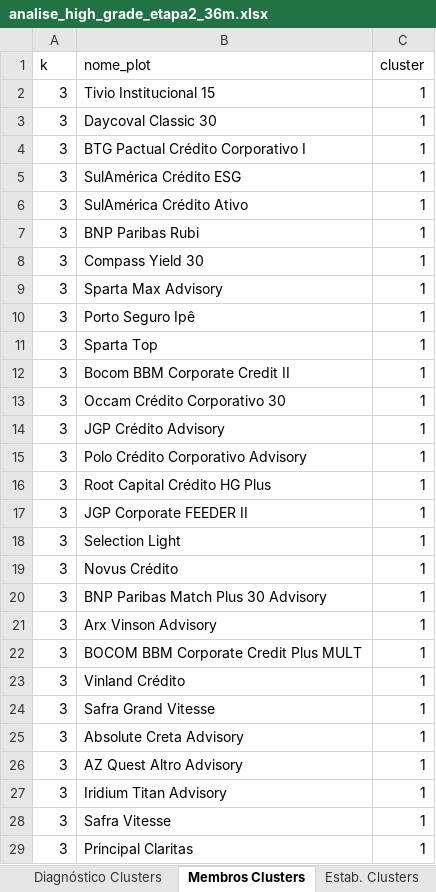
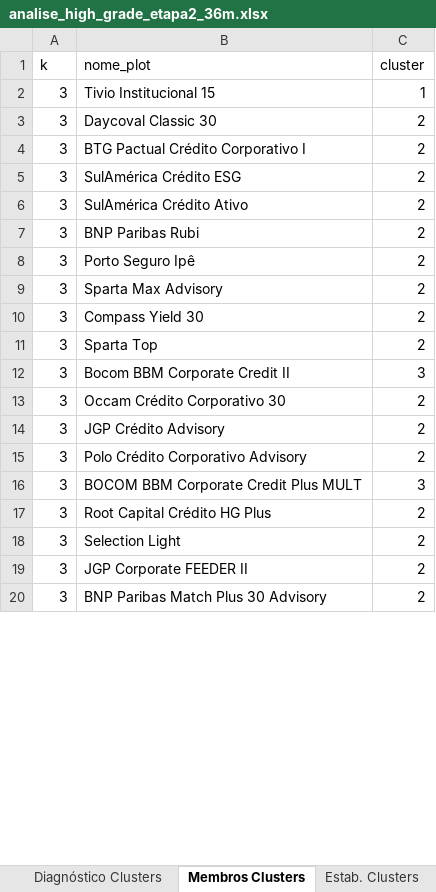
Before and after one commit to LFernando-Jr/desempenho-ativos, an Excel workbook: projects/criterios-selecao-fundos-cp/output/reports/analise_high_grade_etapa2_36m.xlsx, sheet Membros Clusters, drawn as a sheet; only a part is shown; values as stored, in another font and other column widths than the file's, no borders; table styles not drawn; removed rows and columns are numbered as before the commit, all else as after; the diff covers the shown part only; the diff names each change by its address in the sheet, - before the commit and + after, or states it on an @@ line.

```diff
--- a/projects/criterios-selecao-fundos-cp/output/reports/analise_high_grade_etapa2_36m.xlsx (sheet Membros Clusters)
+++ b/projects/criterios-selecao-fundos-cp/output/reports/analise_high_grade_etapa2_36m.xlsx (sheet Membros Clusters)
-C3:C11 (cluster): 1
+C3:C11 (cluster): 2
-B8 (nome_plot): Compass Yield 30
+B8 (nome_plot): Porto Seguro Ipê
-B10 (nome_plot): Porto Seguro Ipê
+B10 (nome_plot): Compass Yield 30
-C12 (cluster): 1
+C12 (cluster): 3
-C13:C15 (cluster): 1
+C13:C15 (cluster): 2
+row 16: 3 | BOCOM BBM Corporate Credit Plus MULT | 3
-C17 (cluster): 1
+C17 (cluster): 2
-row 17: 3 | JGP Corporate FEEDER II | 1
-C18:C20 (cluster): 1
+C18:C20 (cluster): 2
-B19 (nome_plot): Novus Crédito
+B19 (nome_plot): JGP Corporate FEEDER II
-row 21: 3 | Arx Vinson Advisory | 1
-row 22: 3 | BOCOM BBM Corporate Credit Plus MULT | 1
-row 23: 3 | Vinland Crédito | 1
-row 24: 3 | Safra Grand Vitesse | 1
-row 25: 3 | Absolute Creta Advisory | 1
-row 26: 3 | AZ Quest Altro Advisory | 1
-row 27: 3 | Iridium Titan Advisory | 1
-row 28: 3 | Safra Vitesse | 1
-row 29: 3 | Principal Claritas | 1
```
Also changed, not shown: 11 added rows, 117 removed rows and 53 edited cells elsewhere in this sheet, sheet Histórico Mensal, sheet Pares Redundância, sheet Matriz Correlação, sheet Todos os Fundos, sheet Ranking, sheet Afinidade Benchmarks, 7 more sheets, 6 other files.
